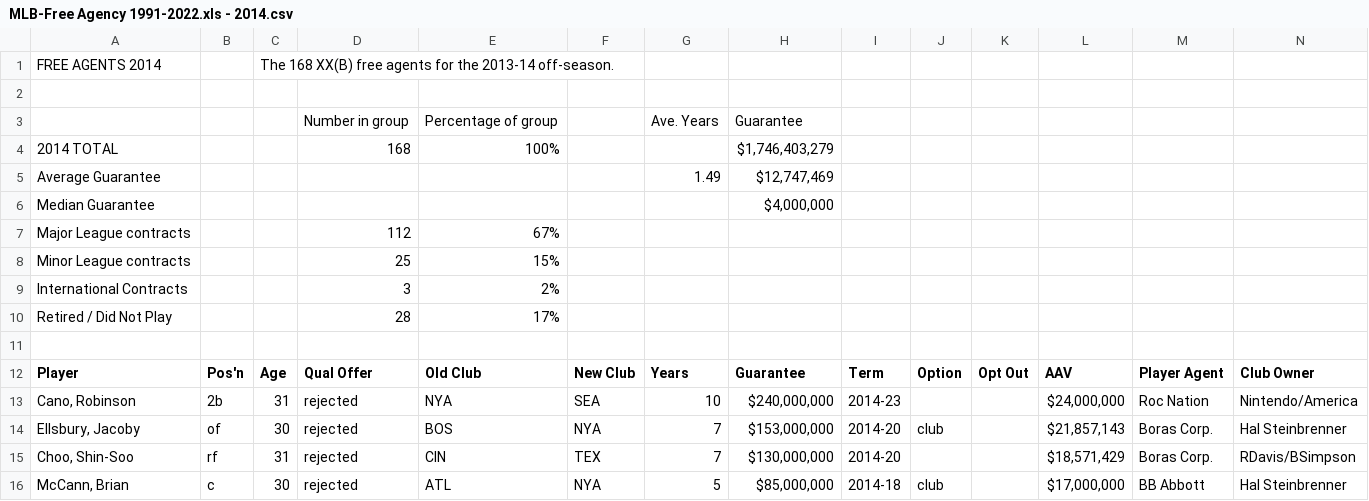
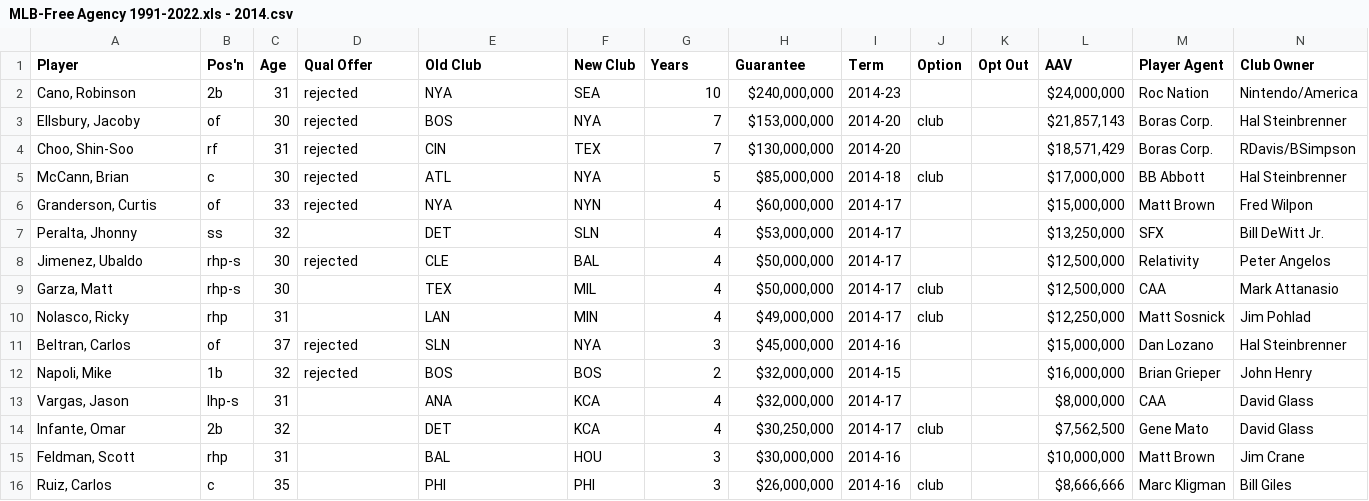
Before and after one commit to leo3friedman/baseball-salary-prediction, a CSV file: data/MLB-Free Agency 1991-2022.xls - 2014.csv, drawn as a sheet; only a part is shown; the shorter side is filled out with more unchanged rows; rows hold the shown columns only; the diff names each change by its address in the sheet, - before the commit and + after, or states it on an @@ line.

Commit message:
Update MLB-Free Agency 1991-2022.xls - 2014.csv

```diff
--- a/data/MLB-Free Agency 1991-2022.xls - 2014.csv
+++ b/data/MLB-Free Agency 1991-2022.xls - 2014.csv
-row 1: FREE AGENTS 2014 |  | The 168 XX(B) free agents for the 2013-14 off-season.
-row 2: (empty)
-row 3:  |  |  | Number in group | Percentage of group |  | Ave. Years | Guarantee
-row 4: 2014 TOTAL |  |  | 168 | 100% |  |  | $1,746,403,279
-row 5: Average Guarantee |  |  |  |  |  | 1.49 | $12,747,469
-row 6: Median Guarantee |  |  |  |  |  |  | $4,000,000
-row 7: Major League contracts |  |  | 112 | 67%
-row 8: Minor League contracts |  |  | 25 | 15%
-row 9: International Contracts |  |  | 3 | 2%
-row 10: Retired / Did Not Play |  |  | 28 | 17%
-row 11: (empty)
```
